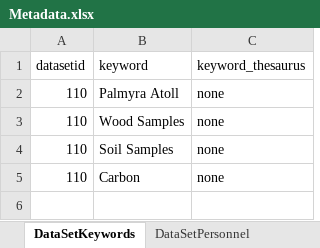
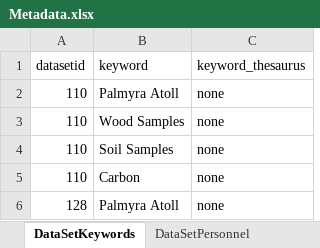
Before and after one commit to padl-project/scripps_caselle_fish_data, an Excel workbook: 4.project.128/Metadata.xlsx, sheet DataSetKeywords, drawn as a sheet; values as stored, in another font and other column widths than the file's, no borders; the diff names each change by its address in the sheet, - before the commit and + after, or states it on an @@ line.

```diff
--- a/4.project.128/Metadata.xlsx (sheet DataSetKeywords)
+++ b/4.project.128/Metadata.xlsx (sheet DataSetKeywords)
+row 6: 128 | Palmyra Atoll | none
```
Also changed, not shown: sheet DataSetAttributes, sheet DataSetAttributeCodeDefinition, sheet DataSetEntities, sheet ListPeople, sheet DataSetPersonnel, sheet DataSet, 1 more sheet, 5 other files.
